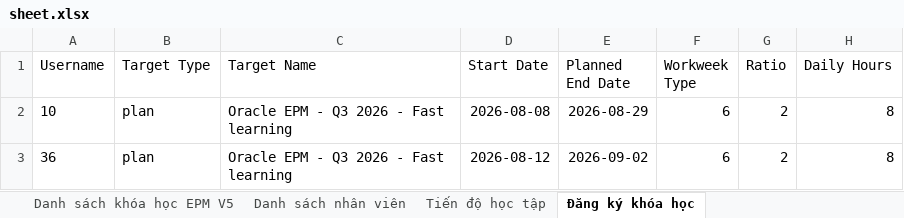
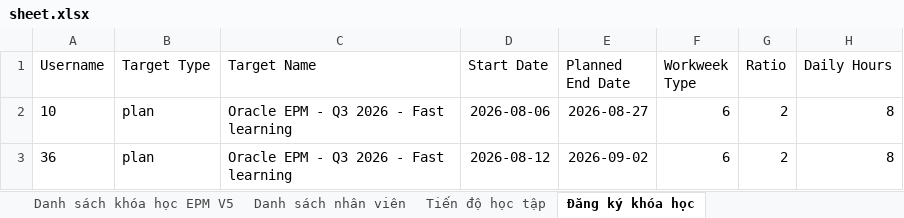
Before and after one commit to kenngommo/office-courses-management, an Excel workbook: sheet.xlsx, sheet Đăng ký khóa học, drawn as a sheet; values as stored, in another font and other column widths than the file's, no borders; the diff names each change by its address in the sheet, - before the commit and + after, or states it on an @@ line.

Commit message:
fix: Correct tracking speed evaluation logic for Not Started modules reaching or exceeding planned target date

```diff
--- a/sheet.xlsx (sheet Đăng ký khóa học)
+++ b/sheet.xlsx (sheet Đăng ký khóa học)
-D2 (Start Date): 2026-08-08
+D2 (Start Date): 2026-08-06
-E2 (Planned End Date): 2026-08-29
+E2 (Planned End Date): 2026-08-27
```
Also changed, not shown: sheet Tiến độ học tập, 2 other files.
